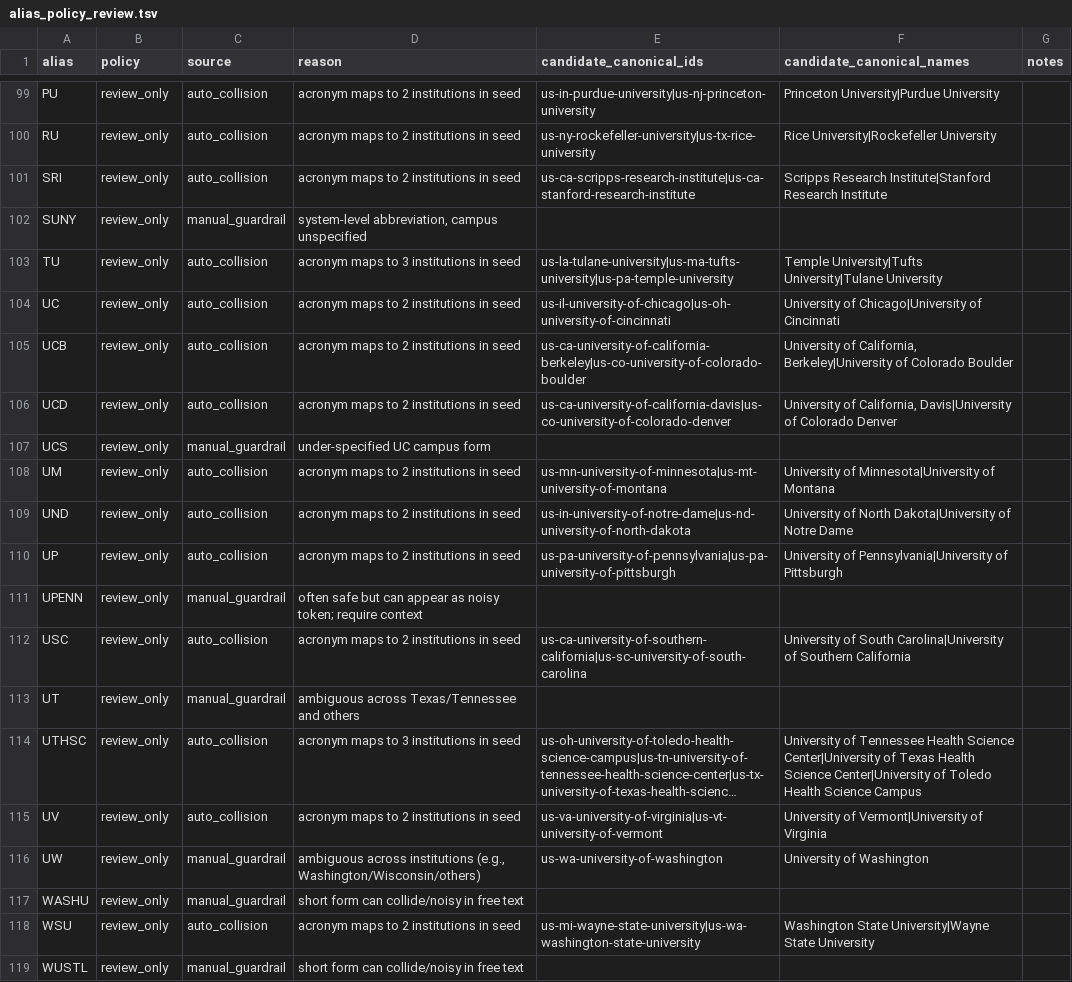
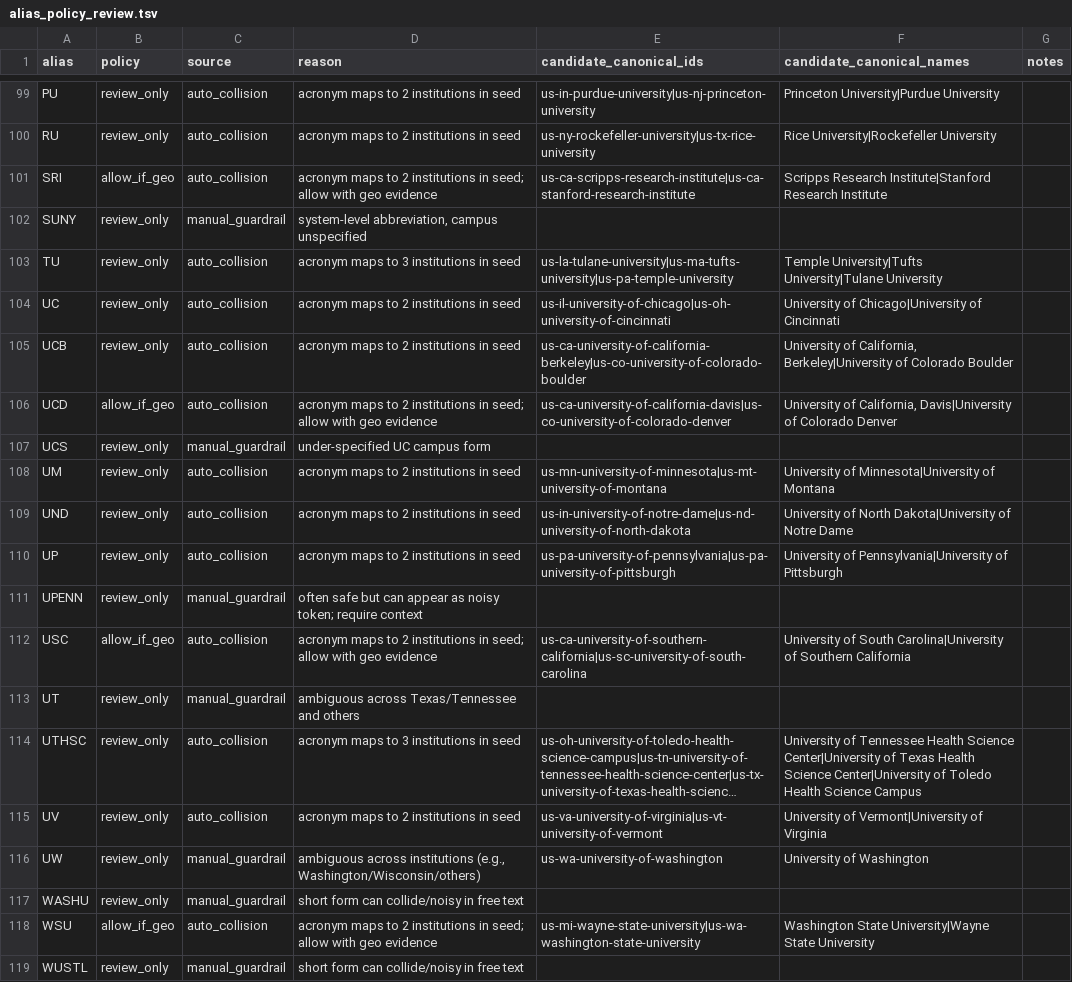
Before and after one commit to jeff47/affiliation_normalizer, a TSV file: alias_policy_review.tsv, drawn as a sheet; only a part is shown, gaps mark what is left out; long unchanged cells end in ….

```diff
--- a/alias_policy_review.tsv
+++ b/alias_policy_review.tsv
@@ -100,3 +100,3 @@ PU	review_only	auto_collision	acronym maps to 2 institutions in seed	us-in-purdu
 RU	review_only	auto_collision	acronym maps to 2 institutions in seed	us-ny-rockefeller-university|us-tx-rice-university	Rice University|Rockefeller University	
-SRI	review_only	auto_collision	acronym maps to 2 institutions in seed	us-ca-scripps-research-institute|us-ca-stanford-research-institute	Scripps Research Institute|Stanford Research Institute	
+SRI	allow_if_geo	auto_collision	acronym maps to 2 institutions in seed; allow with geo evidence	us-ca-scripps-research-institute|us-ca-stanford-research-institute	Scripps Research Institute|Stanford Research Institute	
 SUNY	review_only	manual_guardrail	system-level abbreviation, campus unspecified			
@@ -105,3 +105,3 @@ UC	review_only	auto_collision	acronym maps to 2 institutions in seed	us-il-unive
 UCB	review_only	auto_collision	acronym maps to 2 institutions in seed	us-ca-university-of-california-berkeley|us-co-university-of-colorado-boulder	University of California, Berkeley|University of Colorado Boulder	
-UCD	review_only	auto_collision	acronym maps to 2 institutions in seed	us-ca-university-of-california-davis|us-co-university-of-colorado-denver	University of California, Davis|University of Colorado Denver	
+UCD	allow_if_geo	auto_collision	acronym maps to 2 institutions in seed; allow with geo evidence	us-ca-university-of-california-davis|us-co-university-of-colorado-denver	University of California, Davis|University of Colorado Denver	
 UCS	review_only	manual_guardrail	under-specified UC campus form			
@@ -111,3 +111,3 @@ UP	review_only	auto_collision	acronym maps to 2 institutions in seed	us-pa-unive
 UPENN	review_only	manual_guardrail	often safe but can appear as noisy token; require context			
-USC	review_only	auto_collision	acronym maps to 2 institutions in seed	us-ca-university-of-southern-california|us-sc-university-of-south-carolina	University of South Carolina|University of Southern California	
+USC	allow_if_geo	auto_collision	acronym maps to 2 institutions in seed; allow with geo evidence	us-ca-university-of-southern-california|us-sc-university-of-south-carolina	University of South Carolina|University of Southern California	
 UT	review_only	manual_guardrail	ambiguous across Texas/Tennessee and others			
@@ -117,3 +117,3 @@ UW	review_only	manual_guardrail	ambiguous across institutions (e.g., Washington/
 WASHU	review_only	manual_guardrail	short form can collide/noisy in free text			
-WSU	review_only	auto_collision	acronym maps to 2 institutions in seed	us-mi-wayne-state-university|us-wa-washington-state-university	Washington State University|Wayne State University	
+WSU	allow_if_geo	auto_collision	acronym maps to 2 institutions in seed; allow with geo evidence	us-mi-wayne-state-university|us-wa-washington-state-university	Washington State University|Wayne State University	
 WUSTL	review_only	manual_guardrail	short form can collide/noisy in free text			
```
Also changed, not shown: 2 other files.
